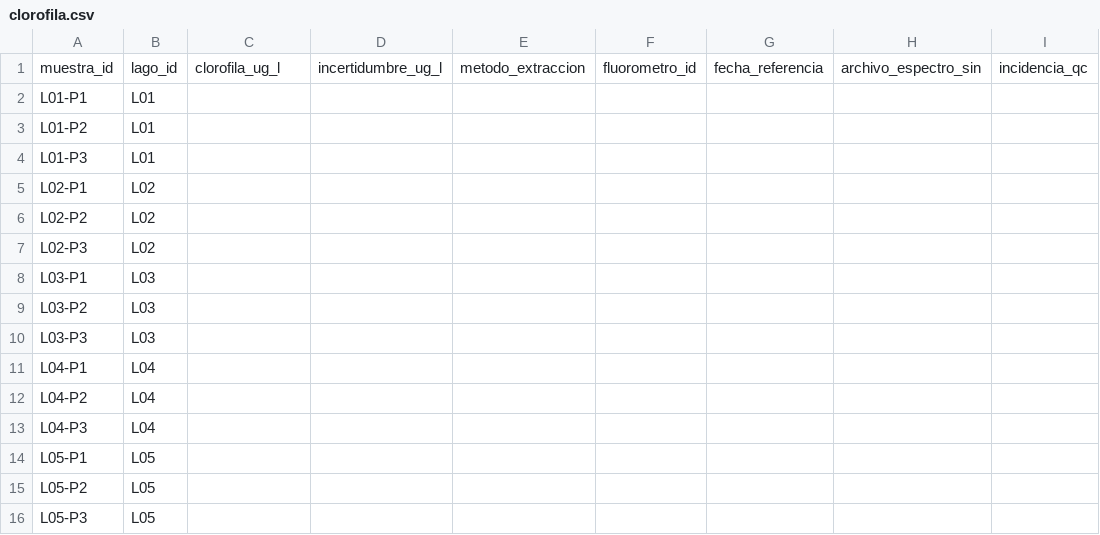
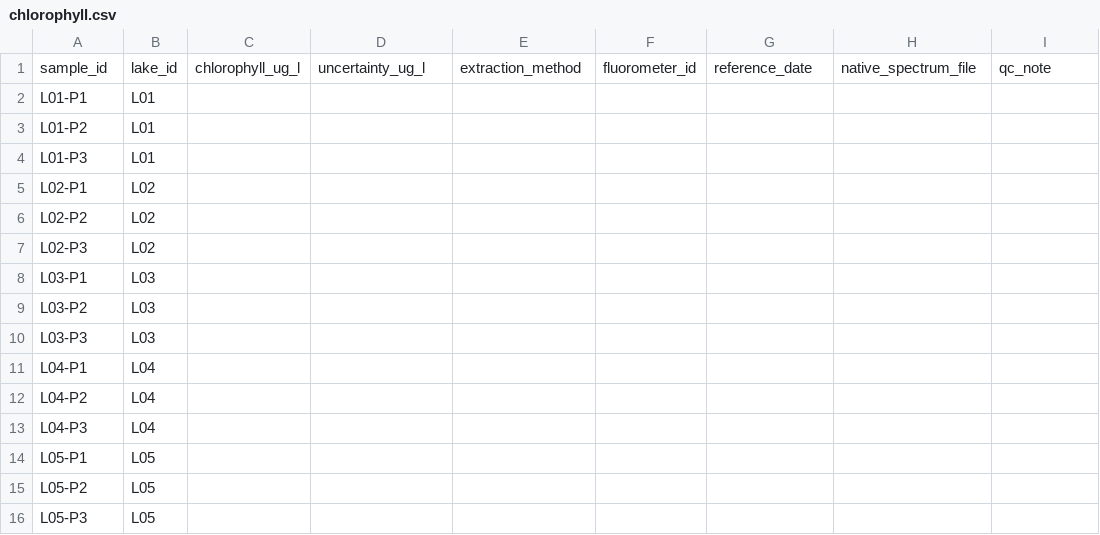
Before and after one commit to alexmanuel27/campana-lagos-bruselas, a CSV file: templates/chlorophyll.csv (was plantillas/clorofila.csv), drawn as a sheet; removed rows and columns are numbered as before the commit, all else as after; the diff names each change by its address in the sheet, - before the commit and + after, or states it on an @@ line.

```diff
--- a/plantillas/clorofila.csv
+++ b/templates/chlorophyll.csv
-row 1: muestra_id | lago_id | clorofila_ug_l | incertidumbre_ug_l | metodo_extraccion | fluorometro_id | fecha_referencia | archivo_espectro_sin | incidencia_qc
+row 1: sample_id | lake_id | chlorophyll_ug_l | uncertainty_ug_l | extraction_method | fluorometer_id | reference_date | native_spectrum_file | qc_note
```
Also changed, not shown: templates/field_log.csv, templates/optical_anchors.csv, 31 other files.
